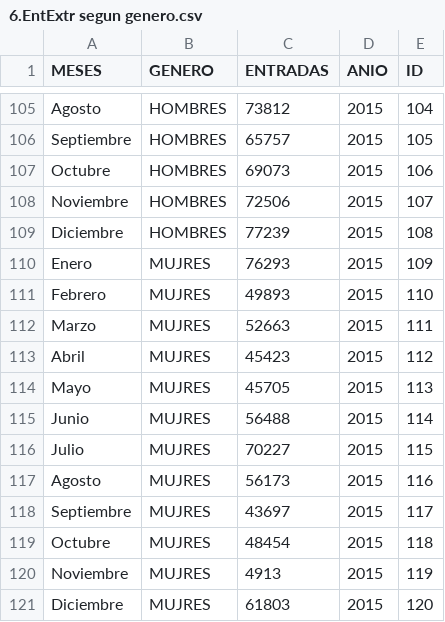
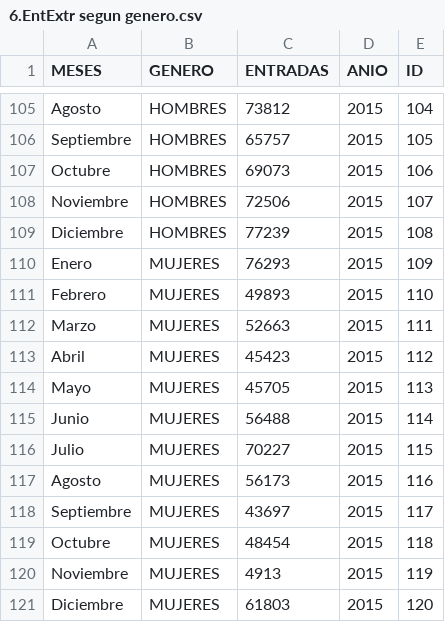
Before and after one commit to crisspatri/dashboardturismoecuador, a CSV file: public/data/6.EntExtr segun genero.csv, drawn as a sheet; only a part is shown, gaps mark what is left out.

Commit message:
Update 6.EntExtr segun genero.csv

```diff
--- a/public/data/6.EntExtr segun genero.csv
+++ b/public/data/6.EntExtr segun genero.csv
@@ -109,13 +109,13 @@
 "Diciembre","HOMBRES",77239,2015,108
-"Enero","MUJRES",76293,2015,109
-"Febrero","MUJRES",49893,2015,110
-"Marzo","MUJRES",52663,2015,111
-"Abril","MUJRES",45423,2015,112
-"Mayo","MUJRES",45705,2015,113
-"Junio","MUJRES",56488,2015,114
-"Julio","MUJRES",70227,2015,115
-"Agosto","MUJRES",56173,2015,116
-"Septiembre","MUJRES",43697,2015,117
-"Octubre","MUJRES",48454,2015,118
-"Noviembre","MUJRES",4913,2015,119
-"Diciembre","MUJRES",61803,2015,120
+"Enero","MUJERES",76293,2015,109
+"Febrero","MUJERES",49893,2015,110
+"Marzo","MUJERES",52663,2015,111
+"Abril","MUJERES",45423,2015,112
+"Mayo","MUJERES",45705,2015,113
+"Junio","MUJERES",56488,2015,114
+"Julio","MUJERES",70227,2015,115
+"Agosto","MUJERES",56173,2015,116
+"Septiembre","MUJERES",43697,2015,117
+"Octubre","MUJERES",48454,2015,118
+"Noviembre","MUJERES",4913,2015,119
+"Diciembre","MUJERES",61803,2015,120
```
